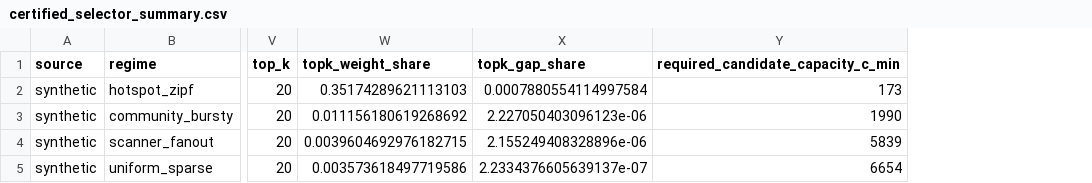
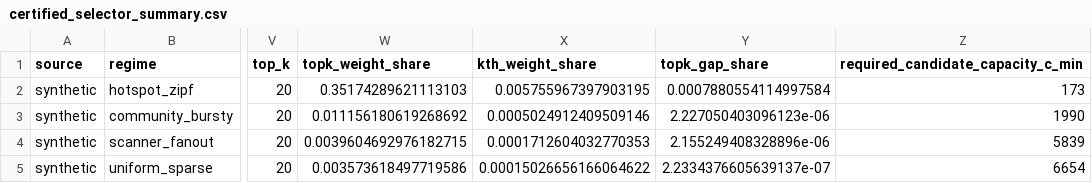
Before and after one commit to QifanChen62/graphsense-network-sensing, a CSV file: results_v1/certified_selector_summary.csv, drawn as a sheet; only a part is shown, gaps mark what is left out; the diff names each change by its address in the sheet, - before the commit and + after, or states it on an @@ line.

```diff
--- a/results_v1/certified_selector_summary.csv
+++ b/results_v1/certified_selector_summary.csv
+column X (kth_weight_share), rows 2-5: 0.005755967397903195 | 0.0005024912409509146 | 0.0001712604032770353 | 0.00015026656166064622
```
Also changed, not shown: results_v1/certified_selector_official_summary.csv, results_v1/certified_selector_tuned_summary.csv, 4 other files.
